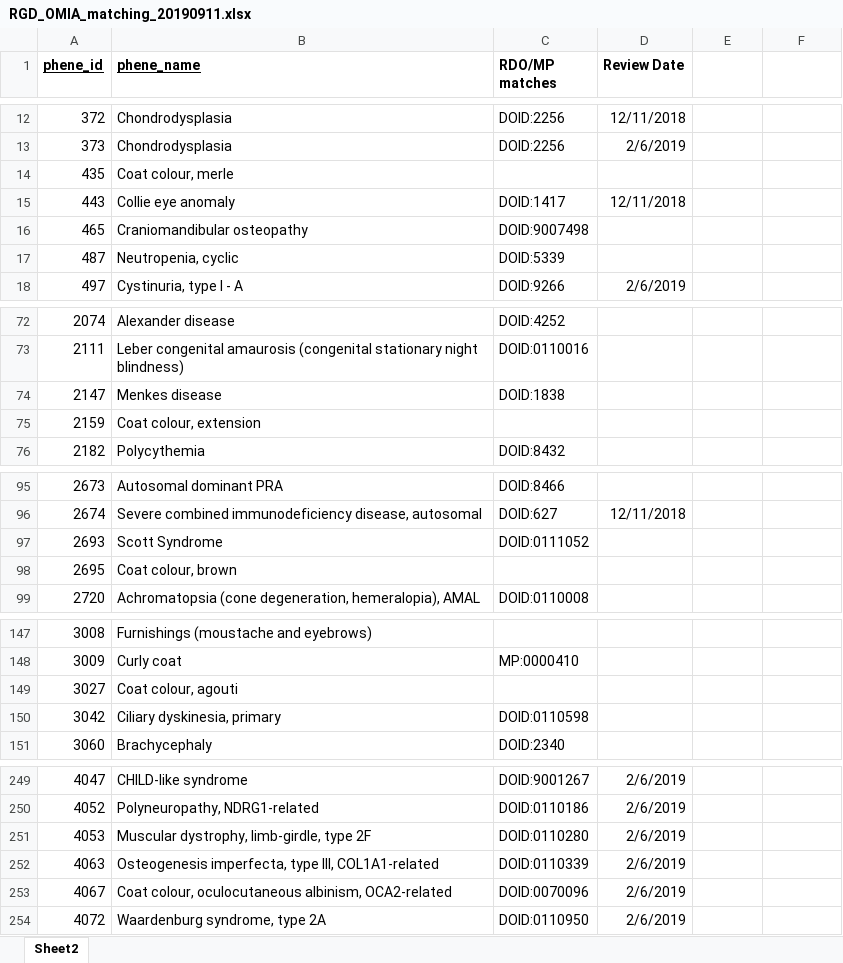
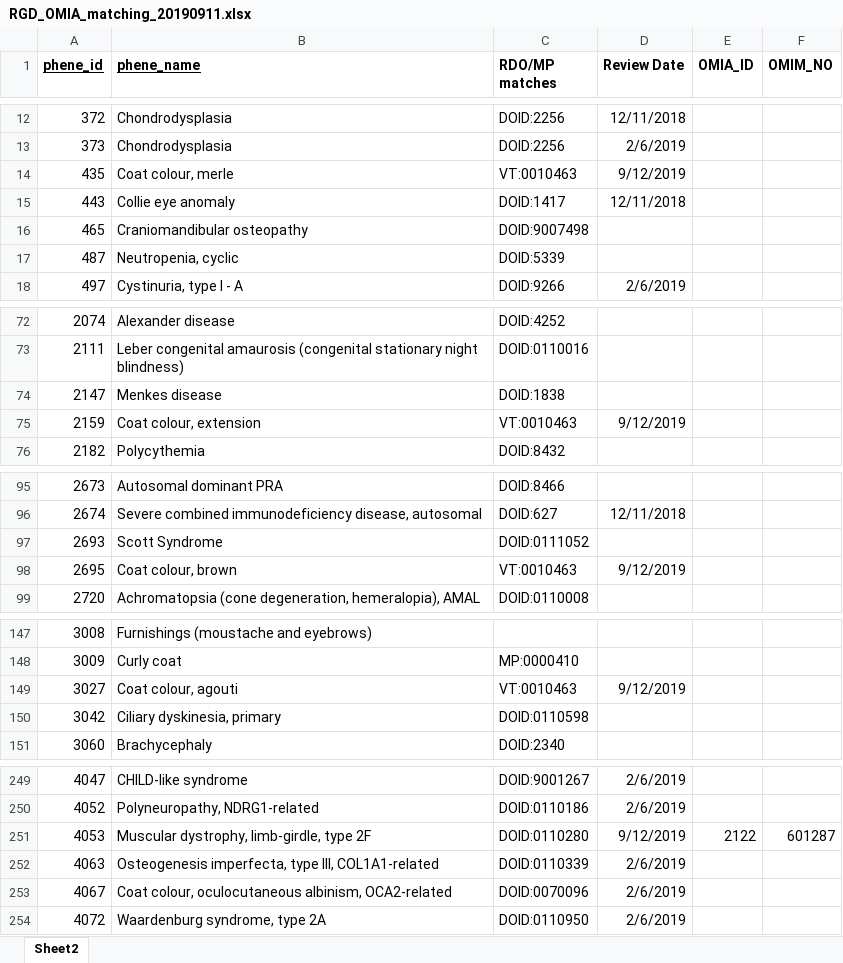
Before and after one commit to rat-genome-database/omia-pipeline, an Excel workbook: src/main/dist/data/RGD_OMIA_matching_20190911.xlsx, sheet Sheet2, drawn as a sheet; only a part is shown, gaps mark what is left out; values as stored, in another font and other column widths than the file's, no borders; the diff covers the shown part only; the diff names each change by its address in the sheet, - before the commit and + after, or states it on an @@ line.

Commit message:
improved mappings file: can provide OMIA id instead of phene id; phene name is put in NOTES field for annotations

```diff
--- a/src/main/dist/data/RGD_OMIA_matching_20190911.xlsx (sheet Sheet2)
+++ b/src/main/dist/data/RGD_OMIA_matching_20190911.xlsx (sheet Sheet2)
-E1: (empty)
+E1: OMIA_ID
-F1: (empty)
+F1: OMIM_NO
-C14 (RDO/MP matches): (empty)
+C14 (RDO/MP matches): VT:0010463
-D14 (Review Date): (empty)
+D14 (Review Date): 9/12/2019
-C75 (RDO/MP matches): (empty)
+C75 (RDO/MP matches): VT:0010463
-D75 (Review Date): (empty)
+D75 (Review Date): 9/12/2019
-C98 (RDO/MP matches): (empty)
+C98 (RDO/MP matches): VT:0010463
-D98 (Review Date): (empty)
+D98 (Review Date): 9/12/2019
-C149 (RDO/MP matches): (empty)
+C149 (RDO/MP matches): VT:0010463
-D149 (Review Date): (empty)
+D149 (Review Date): 9/12/2019
-D251 (Review Date): 2/6/2019
+D251 (Review Date): 9/12/2019
-E251 (OMIA_ID): (empty)
+E251 (OMIA_ID): 2122
-F251 (OMIM_NO): (empty)
+F251 (OMIM_NO): 601287
```
Also changed, not shown: 15 added rows and 10 edited cells elsewhere in this sheet, 7 other files.
